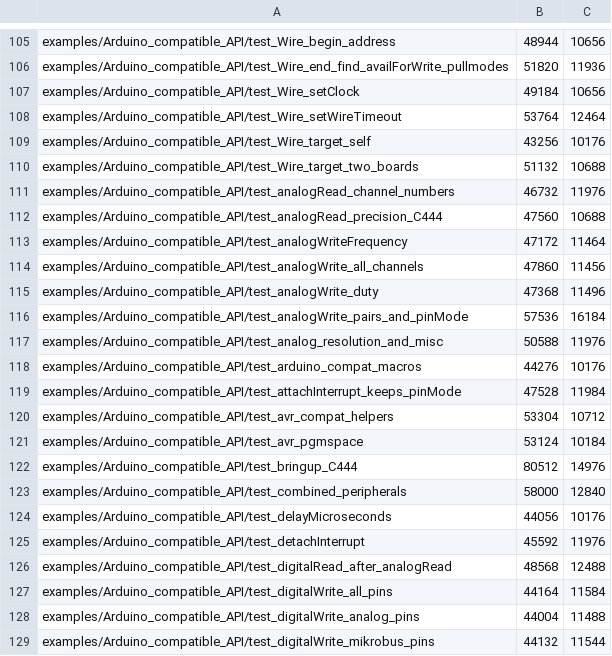
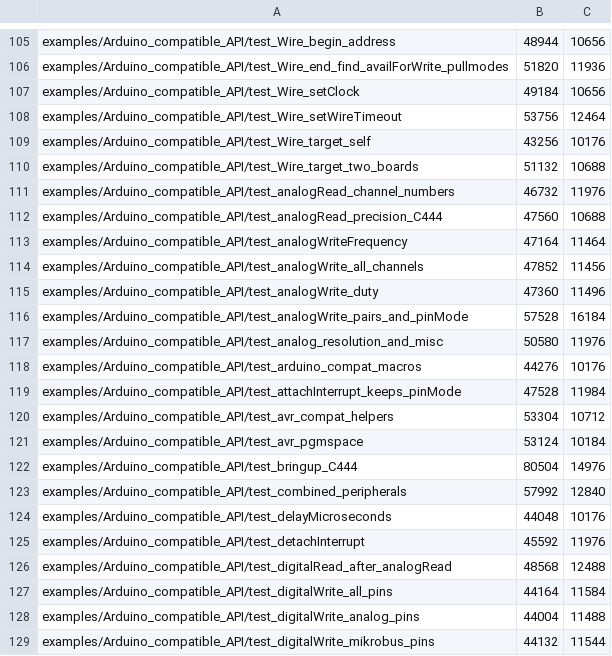
Before and after one commit to teddokano/mcx-arduino-core, a TSV file: .github/sizes/frdm_mcxc444.tsv, drawn as a sheet; only a part is shown, gaps mark what is left out; the diff covers the shown part only.

```diff
--- a/.github/sizes/frdm_mcxc444.tsv
+++ b/.github/sizes/frdm_mcxc444.tsv
@@ -107,3 +107,3 @@ examples/Arduino_compatible_API/test_Wire_end_find_availForWrite_pullmodes	51820
 examples/Arduino_compatible_API/test_Wire_setClock	49184	10656
-examples/Arduino_compatible_API/test_Wire_setWireTimeout	53764	12464
+examples/Arduino_compatible_API/test_Wire_setWireTimeout	53756	12464
 examples/Arduino_compatible_API/test_Wire_target_self	43256	10176
@@ -112,7 +112,7 @@ examples/Arduino_compatible_API/test_analogRead_channel_numbers	46732	11976
 examples/Arduino_compatible_API/test_analogRead_precision_C444	47560	10688
-examples/Arduino_compatible_API/test_analogWriteFrequency	47172	11464
-examples/Arduino_compatible_API/test_analogWrite_all_channels	47860	11456
-examples/Arduino_compatible_API/test_analogWrite_duty	47368	11496
-examples/Arduino_compatible_API/test_analogWrite_pairs_and_pinMode	57536	16184
-examples/Arduino_compatible_API/test_analog_resolution_and_misc	50588	11976
+examples/Arduino_compatible_API/test_analogWriteFrequency	47164	11464
+examples/Arduino_compatible_API/test_analogWrite_all_channels	47852	11456
+examples/Arduino_compatible_API/test_analogWrite_duty	47360	11496
+examples/Arduino_compatible_API/test_analogWrite_pairs_and_pinMode	57528	16184
+examples/Arduino_compatible_API/test_analog_resolution_and_misc	50580	11976
 examples/Arduino_compatible_API/test_arduino_compat_macros	44276	10176
@@ -121,5 +121,5 @@ examples/Arduino_compatible_API/test_avr_compat_helpers	53304	10712
 examples/Arduino_compatible_API/test_avr_pgmspace	53124	10184
-examples/Arduino_compatible_API/test_bringup_C444	80512	14976
-examples/Arduino_compatible_API/test_combined_peripherals	58000	12840
-examples/Arduino_compatible_API/test_delayMicroseconds	44056	10176
+examples/Arduino_compatible_API/test_bringup_C444	80504	14976
+examples/Arduino_compatible_API/test_combined_peripherals	57992	12840
+examples/Arduino_compatible_API/test_delayMicroseconds	44048	10176
 examples/Arduino_compatible_API/test_detachInterrupt	45592	11976
```
Also changed, not shown: 48 edited cells elsewhere in this file, .github/sizes/frdm_mcxa153.tsv, .github/sizes/frdm_mcxa156.tsv, 9 other files.
